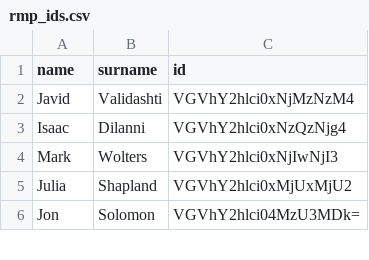
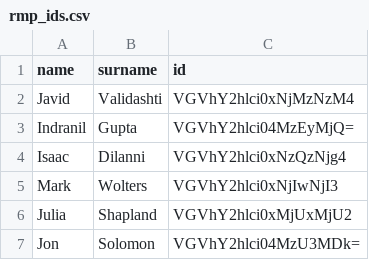
Before and after one commit to cushdog/uiuc-course-api, a CSV file: data/CSVs/rmp_ids.csv, drawn as a sheet; only a part is shown; the diff names each change by its address in the sheet, - before the commit and + after, or states it on an @@ line.

```diff
--- a/data/CSVs/rmp_ids.csv
+++ b/data/CSVs/rmp_ids.csv
+row 3: Indranil | Gupta | VGVhY2hlci04MzEyMjQ=
```
Also changed, not shown: 3 other files.
